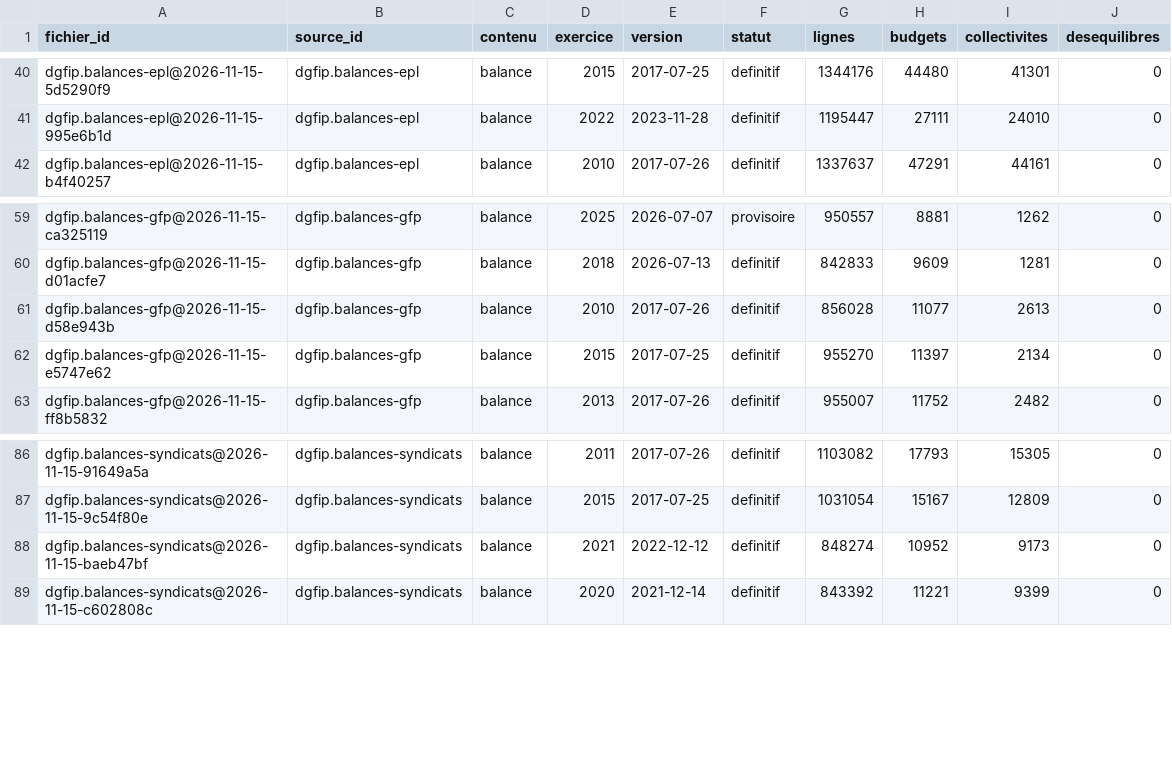
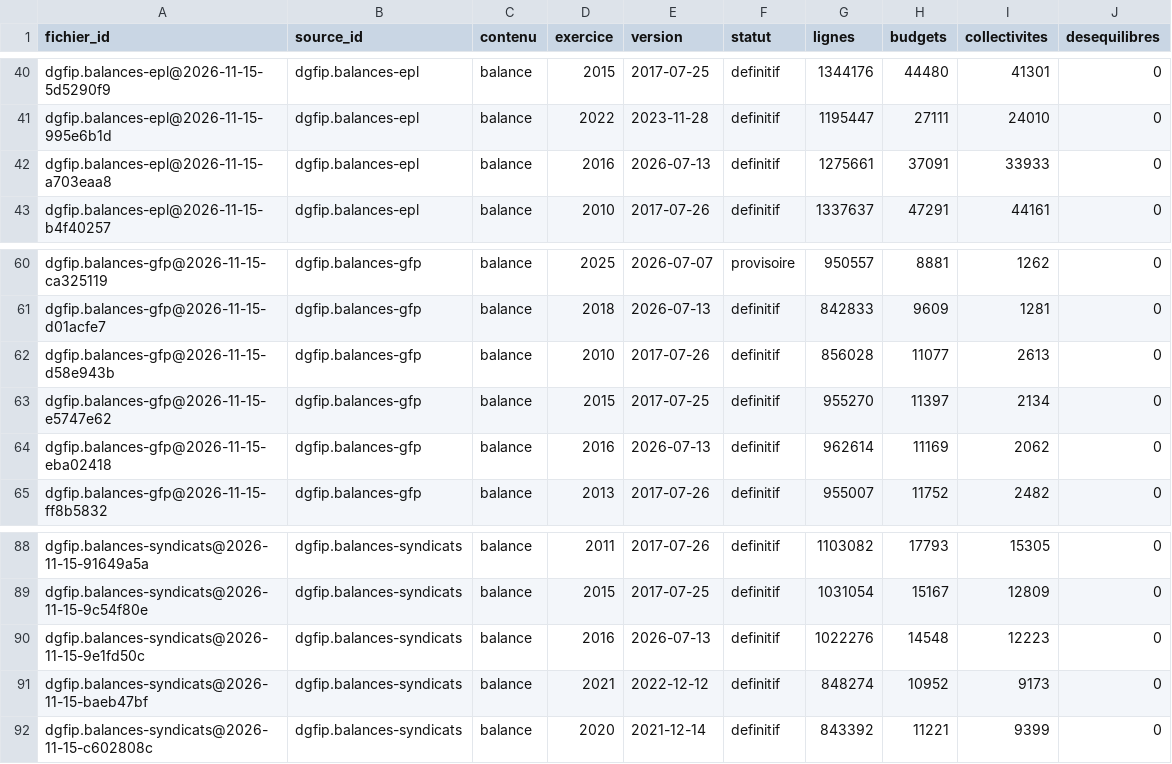
Before and after one commit to g-pliberal/comptes-nationaux, a CSV file: base/tables/fichiers_balances_collectivites.csv, drawn as a sheet; only a part is shown, gaps mark what is left out; the diff names each change by its address in the sheet, - before the commit and + after, or states it on an @@ line.

```diff
--- a/base/tables/fichiers_balances_collectivites.csv
+++ b/base/tables/fichiers_balances_collectivites.csv
+row 42: dgfip.balances-epl@2026-11-15-a703eaa8 | dgfip.balances-epl | balance | 2016 | 2026-07-13 | definitif | 1275661 | 37091 | 33933 | 0
+row 64: dgfip.balances-gfp@2026-11-15-eba02418 | dgfip.balances-gfp | balance | 2016 | 2026-07-13 | definitif | 962614 | 11169 | 2062 | 0
+row 90: dgfip.balances-syndicats@2026-11-15-9e1fd50c | dgfip.balances-syndicats | balance | 2016 | 2026-07-13 | definitif | 1022276 | 14548 | 12223 | 0
```
Also changed, not shown: 7 other files.
